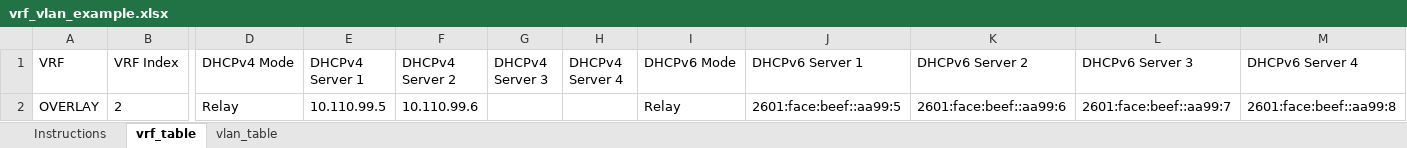
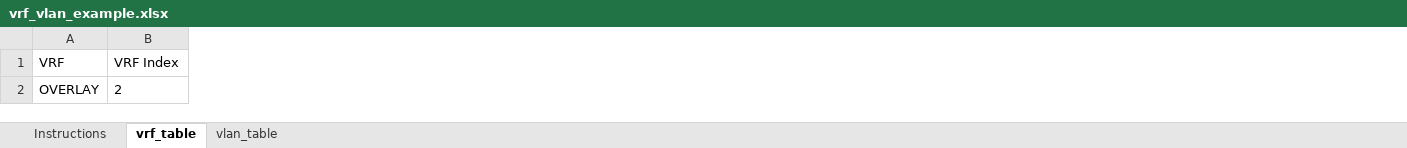
Before and after one commit to TerpEE93/freeform_ipv6_fabric, an Excel workbook: support/vrf_vlan_example.xlsx, sheet vrf_table, drawn as a sheet; only a part is shown, gaps mark what is left out; values as stored, in another font and other column widths than the file's, no borders; table styles not drawn; the diff names each change by its address in the sheet, - before the commit and + after, or states it on an @@ line.

```diff
--- a/support/vrf_vlan_example.xlsx (sheet vrf_table)
+++ b/support/vrf_vlan_example.xlsx (sheet vrf_table)
-column D (DHCPv4 Mode), row 2: Relay
-column E (DHCPv4 Server 1), row 2: 10.110.99.5
-column F (DHCPv4 Server 2), row 2: 10.110.99.6
-column G (DHCPv4 Server 3), empty
-column H (DHCPv4 Server 4), empty
-column I (DHCPv6 Mode), row 2: Relay
-column J (DHCPv6 Server 1), row 2: 2601:face:beef::aa99:5
-column K (DHCPv6 Server 2), row 2: 2601:face:beef::aa99:6
-column L (DHCPv6 Server 3), row 2: 2601:face:beef::aa99:7
-column M (DHCPv6 Server 4), row 2: 2601:face:beef::aa99:8
```
Also changed, not shown: sheet vlan_table, sheet Instructions, 6 other files.
